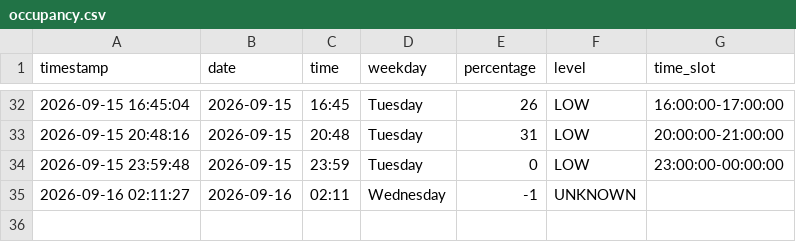
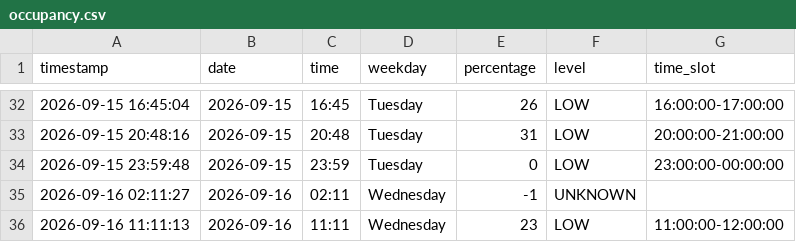
Before and after one commit to Gallenkamp/AIBarmen, a CSV file: data/occupancy.csv, drawn as a sheet; only a part is shown, gaps mark what is left out; the diff names each change by its address in the sheet, - before the commit and + after, or states it on an @@ line.

```diff
--- a/data/occupancy.csv
+++ b/data/occupancy.csv
+row 36: 2026-09-16 11:11:13 | 2026-09-16 | 11:11 | Wednesday | 23 | LOW | 11:00:00-12:00:00
```
Also changed, not shown: 2 other files.
